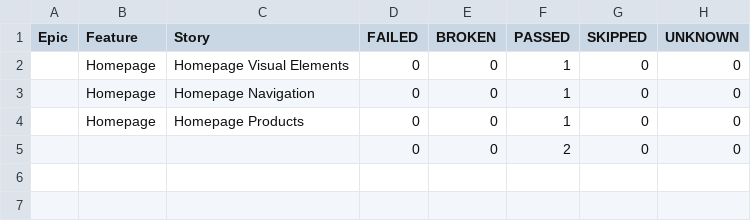
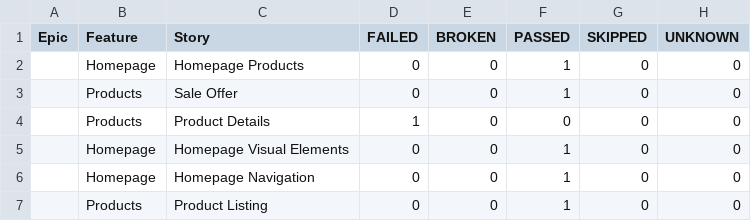
Before and after one commit to amitbaliyan107/AutomationExercise_Playwright_allure, a CSV file: data/behaviors.csv, drawn as a sheet.

```diff
--- a/data/behaviors.csv
+++ b/data/behaviors.csv
@@ -1,5 +1,7 @@
 "Epic","Feature","Story","FAILED","BROKEN","PASSED","SKIPPED","UNKNOWN"
+"","Homepage","Homepage Products","0","0","1","0","0"
+"","Products","Sale Offer","0","0","1","0","0"
+"","Products","Product Details","1","0","0","0","0"
 "","Homepage","Homepage Visual Elements","0","0","1","0","0"
 "","Homepage","Homepage Navigation","0","0","1","0","0"
-"","Homepage","Homepage Products","0","0","1","0","0"
-"","","","0","0","2","0","0"
+"","Products","Product Listing","0","0","1","0","0"
```
Also changed, not shown: data/suites.csv, 47 other files.
